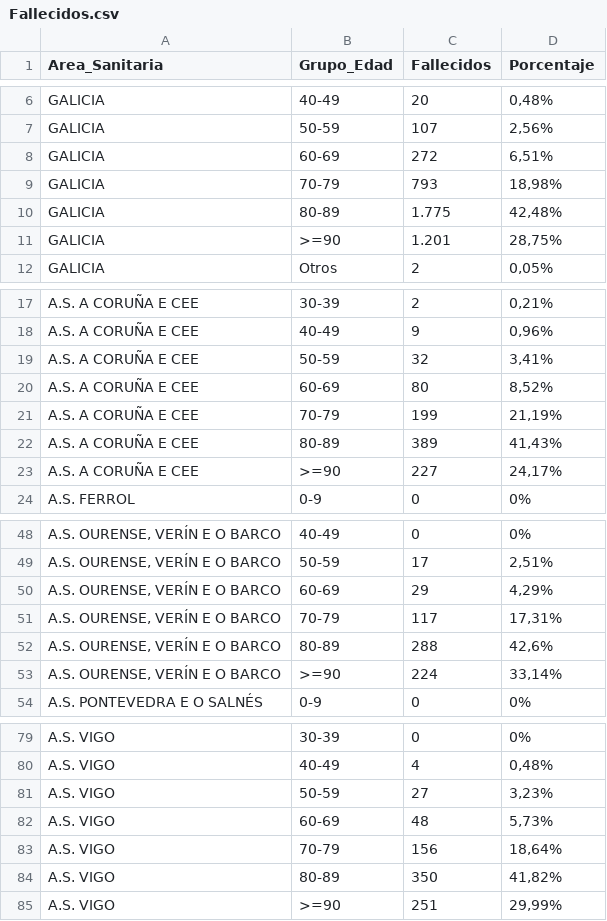
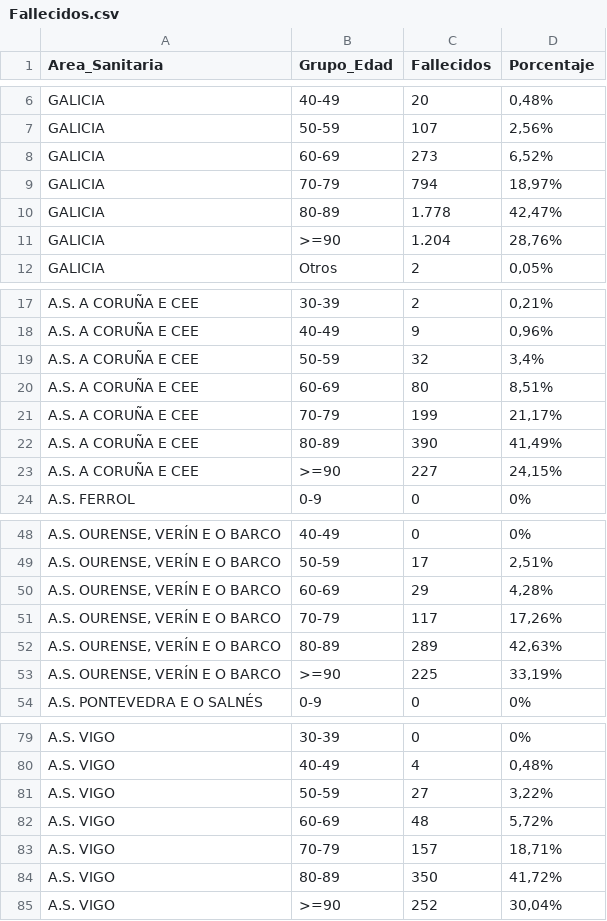
Before and after one commit to jjelosua/sergas-covid19-data, a CSV file: Fallecidos.csv, drawn as a sheet; only a part is shown, gaps mark what is left out; the diff covers the shown part only.

```diff
--- a/Fallecidos.csv
+++ b/Fallecidos.csv
@@ -7,6 +7,6 @@ Area_Sanitaria,Grupo_Edad,Fallecidos,Porcentaje
 "GALICIA","50-59","107","2,56%"
-"GALICIA","60-69","272","6,51%"
-"GALICIA","70-79","793","18,98%"
-"GALICIA","80-89","1.775","42,48%"
-"GALICIA",">=90","1.201","28,75%"
+"GALICIA","60-69","273","6,52%"
+"GALICIA","70-79","794","18,97%"
+"GALICIA","80-89","1.778","42,47%"
+"GALICIA",">=90","1.204","28,76%"
 "GALICIA","Otros","2","0,05%"
@@ -18,7 +18,7 @@ Area_Sanitaria,Grupo_Edad,Fallecidos,Porcentaje
 "A.S. A CORUÑA E CEE","40-49","9","0,96%"
-"A.S. A CORUÑA E CEE","50-59","32","3,41%"
-"A.S. A CORUÑA E CEE","60-69","80","8,52%"
-"A.S. A CORUÑA E CEE","70-79","199","21,19%"
-"A.S. A CORUÑA E CEE","80-89","389","41,43%"
-"A.S. A CORUÑA E CEE",">=90","227","24,17%"
+"A.S. A CORUÑA E CEE","50-59","32","3,4%"
+"A.S. A CORUÑA E CEE","60-69","80","8,51%"
+"A.S. A CORUÑA E CEE","70-79","199","21,17%"
+"A.S. A CORUÑA E CEE","80-89","390","41,49%"
+"A.S. A CORUÑA E CEE",">=90","227","24,15%"
 "A.S. FERROL","0-9","0","0%"
@@ -49,6 +49,6 @@ Area_Sanitaria,Grupo_Edad,Fallecidos,Porcentaje
 "A.S. OURENSE, VERÍN E O BARCO","50-59","17","2,51%"
-"A.S. OURENSE, VERÍN E O BARCO","60-69","29","4,29%"
-"A.S. OURENSE, VERÍN E O BARCO","70-79","117","17,31%"
-"A.S. OURENSE, VERÍN E O BARCO","80-89","288","42,6%"
-"A.S. OURENSE, VERÍN E O BARCO",">=90","224","33,14%"
+"A.S. OURENSE, VERÍN E O BARCO","60-69","29","4,28%"
+"A.S. OURENSE, VERÍN E O BARCO","70-79","117","17,26%"
+"A.S. OURENSE, VERÍN E O BARCO","80-89","289","42,63%"
+"A.S. OURENSE, VERÍN E O BARCO",">=90","225","33,19%"
 "A.S. PONTEVEDRA E O SALNÉS","0-9","0","0%"
@@ -80,6 +80,6 @@ Area_Sanitaria,Grupo_Edad,Fallecidos,Porcentaje
 "A.S. VIGO","40-49","4","0,48%"
-"A.S. VIGO","50-59","27","3,23%"
-"A.S. VIGO","60-69","48","5,73%"
-"A.S. VIGO","70-79","156","18,64%"
-"A.S. VIGO","80-89","350","41,82%"
-"A.S. VIGO",">=90","251","29,99%"
+"A.S. VIGO","50-59","27","3,22%"
+"A.S. VIGO","60-69","48","5,72%"
+"A.S. VIGO","70-79","157","18,71%"
+"A.S. VIGO","80-89","350","41,72%"
+"A.S. VIGO",">=90","252","30,04%"
```
Also changed, not shown: 16 edited cells elsewhere in this file, ActivosCuradosFallecidos.csv, OcupacionCamasHospital.csv, 2 other files.
